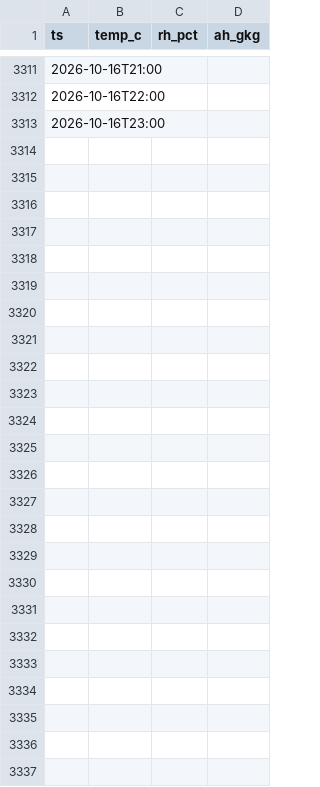
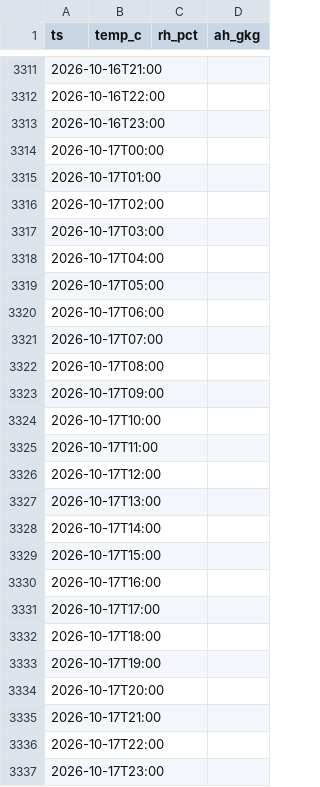
Before and after one commit to ggannew817-sys/energy-weather, a CSV file: data/weather_hourly_wa.csv, drawn as a sheet; only a part is shown, gaps mark what is left out; the diff covers the shown part only.

```diff
--- a/data/weather_hourly_wa.csv
+++ b/data/weather_hourly_wa.csv
@@ -3313 +3313,25 @@
 2026-10-16T23:00,,,
+2026-10-17T00:00,,,
+2026-10-17T01:00,,,
+2026-10-17T02:00,,,
+2026-10-17T03:00,,,
+2026-10-17T04:00,,,
+2026-10-17T05:00,,,
+2026-10-17T06:00,,,
+2026-10-17T07:00,,,
+2026-10-17T08:00,,,
+2026-10-17T09:00,,,
+2026-10-17T10:00,,,
+2026-10-17T11:00,,,
+2026-10-17T12:00,,,
+2026-10-17T13:00,,,
+2026-10-17T14:00,,,
+2026-10-17T15:00,,,
+2026-10-17T16:00,,,
+2026-10-17T17:00,,,
+2026-10-17T18:00,,,
+2026-10-17T19:00,,,
+2026-10-17T20:00,,,
+2026-10-17T21:00,,,
+2026-10-17T22:00,,,
+2026-10-17T23:00,,,
```
Also changed, not shown: 72 edited cells elsewhere in this file.
